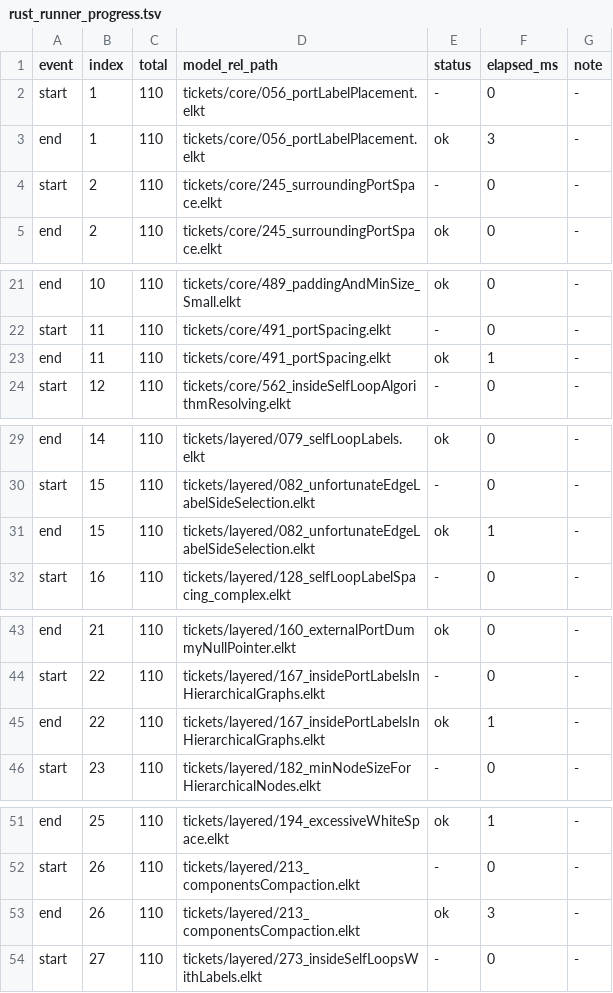
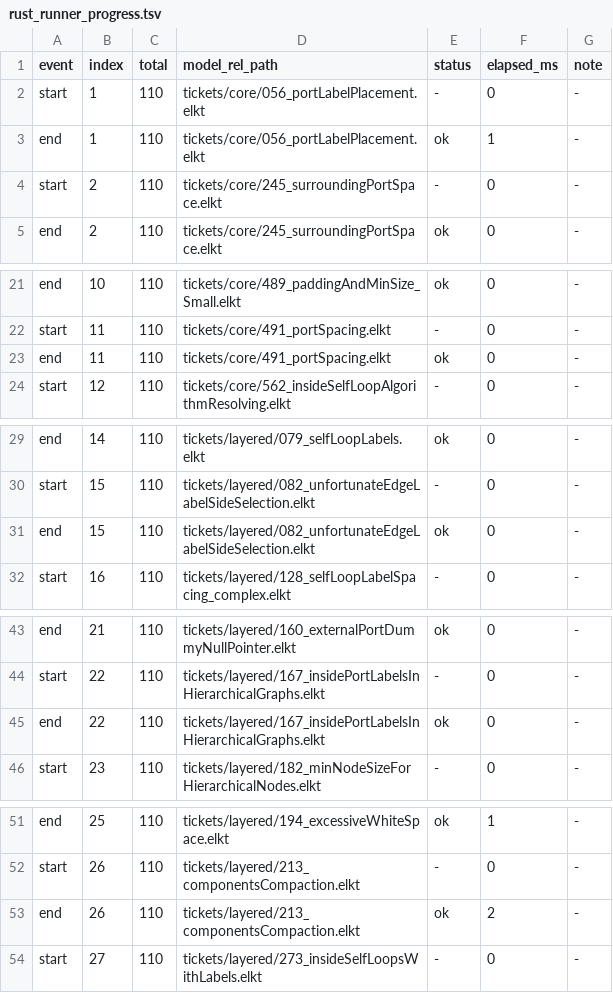
Before and after one commit to openedges/elk-rs, a TSV file: perf/model_parity_tickets/rust_runner_progress.tsv, drawn as a sheet; only a part is shown, gaps mark what is left out; the diff covers the shown part only.

```diff
--- a/perf/model_parity_tickets/rust_runner_progress.tsv
+++ b/perf/model_parity_tickets/rust_runner_progress.tsv
@@ -2,3 +2,3 @@ event	index	total	model_rel_path	status	elapsed_ms	note
 start	1	110	tickets/core/056_portLabelPlacement.elkt	-	0	-
-end	1	110	tickets/core/056_portLabelPlacement.elkt	ok	3	-
+end	1	110	tickets/core/056_portLabelPlacement.elkt	ok	1	-
 start	2	110	tickets/core/245_surroundingPortSpace.elkt	-	0	-
@@ -22,3 +22,3 @@ end	10	110	tickets/core/489_paddingAndMinSize_Small.elkt	ok	0	-
 start	11	110	tickets/core/491_portSpacing.elkt	-	0	-
-end	11	110	tickets/core/491_portSpacing.elkt	ok	1	-
+end	11	110	tickets/core/491_portSpacing.elkt	ok	0	-
 start	12	110	tickets/core/562_insideSelfLoopAlgorithmResolving.elkt	-	0	-
@@ -30,3 +30,3 @@ end	14	110	tickets/layered/079_selfLoopLabels.elkt	ok	0	-
 start	15	110	tickets/layered/082_unfortunateEdgeLabelSideSelection.elkt	-	0	-
-end	15	110	tickets/layered/082_unfortunateEdgeLabelSideSelection.elkt	ok	1	-
+end	15	110	tickets/layered/082_unfortunateEdgeLabelSideSelection.elkt	ok	0	-
 start	16	110	tickets/layered/128_selfLoopLabelSpacing_complex.elkt	-	0	-
@@ -44,3 +44,3 @@ end	21	110	tickets/layered/160_externalPortDummyNullPointer.elkt	ok	0	-
 start	22	110	tickets/layered/167_insidePortLabelsInHierarchicalGraphs.elkt	-	0	-
-end	22	110	tickets/layered/167_insidePortLabelsInHierarchicalGraphs.elkt	ok	1	-
+end	22	110	tickets/layered/167_insidePortLabelsInHierarchicalGraphs.elkt	ok	0	-
 start	23	110	tickets/layered/182_minNodeSizeForHierarchicalNodes.elkt	-	0	-
@@ -52,3 +52,3 @@ end	25	110	tickets/layered/194_excessiveWhiteSpace.elkt	ok	1	-
 start	26	110	tickets/layered/213_componentsCompaction.elkt	-	0	-
-end	26	110	tickets/layered/213_componentsCompaction.elkt	ok	3	-
+end	26	110	tickets/layered/213_componentsCompaction.elkt	ok	2	-
 start	27	110	tickets/layered/273_insideSelfLoopsWithLabels.elkt	-	0	-
```
Also changed, not shown: 5 edited cells elsewhere in this file, perf/model_parity_tickets/diff_details.tsv, 15 other files.
